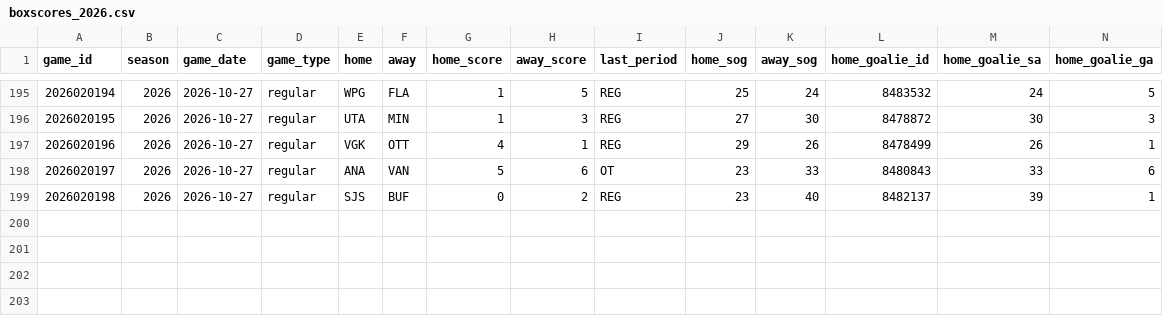
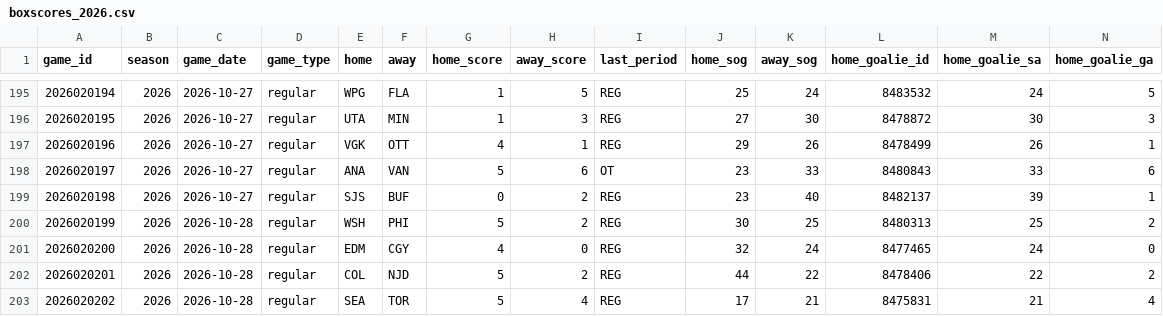
Before and after one commit to lifeisgreat07/NFL-Model-2, a CSV file: data/nhl/history/boxscores_2026.csv, drawn as a sheet; only a part is shown, gaps mark what is left out; rows hold the shown columns only; the diff names each change by its address in the sheet, - before the commit and + after, or states it on an @@ line.

```diff
--- a/data/nhl/history/boxscores_2026.csv
+++ b/data/nhl/history/boxscores_2026.csv
+row 200: 2026020199 | 2026 | 2026-10-28 | regular | WSH | PHI | 5 | 2 | REG | 30 | 25 | 8480313 | 25 | 2
+row 201: 2026020200 | 2026 | 2026-10-28 | regular | EDM | CGY | 4 | 0 | REG | 32 | 24 | 8477465 | 24 | 0
+row 202: 2026020201 | 2026 | 2026-10-28 | regular | COL | NJD | 5 | 2 | REG | 44 | 22 | 8478406 | 22 | 2
+row 203: 2026020202 | 2026 | 2026-10-28 | regular | SEA | TOR | 5 | 4 | REG | 17 | 21 | 8475831 | 21 | 4
```
Also changed, not shown: 4 other files.
